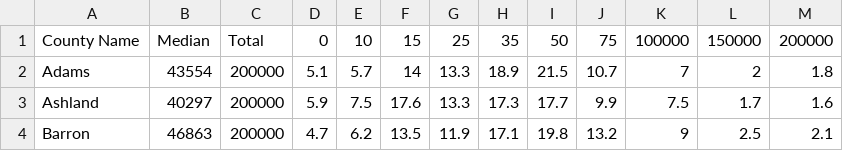
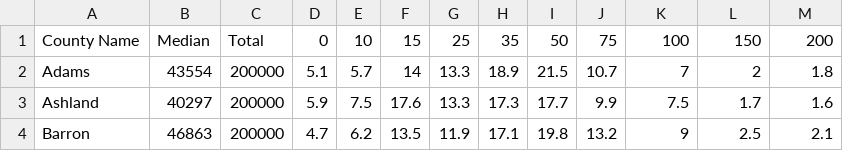
Before and after one commit to kevinguo344/distopia, a CSV file: distopia/data/aggregate/income.csv, drawn as a sheet; only a part is shown.

Commit message:
changed income.csv because it was stupidly wrong before

```diff
--- a/distopia/data/aggregate/income.csv
+++ b/distopia/data/aggregate/income.csv
@@ -1,2 +1,2 @@
-County Name,Median,Total,0,10,15,25,35,50,75,100000,150000,200000
+County Name,Median,Total,0,10,15,25,35,50,75,100,150,200
 Adams,43554,200000,5.1,5.7,14,13.3,18.9,21.5,10.7,7,2,1.8
```
